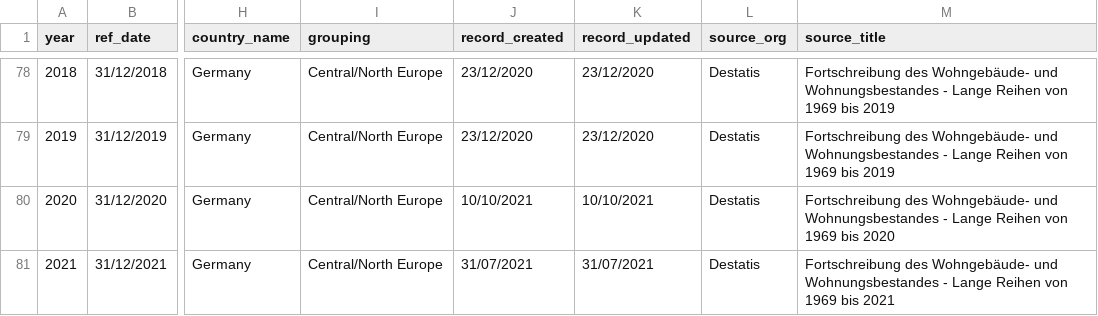
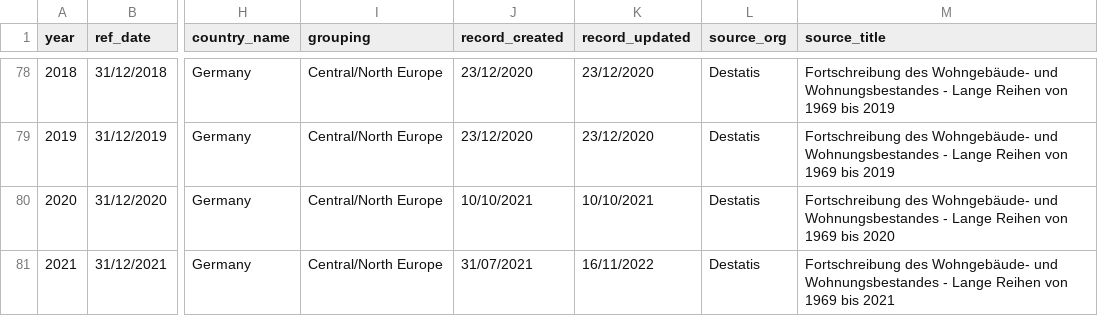
Before and after one commit to jgleeson/PublicHouse, a CSV file: dataset.csv, drawn as a sheet; only a part is shown, gaps mark what is left out; the diff covers the shown part only; the diff names each change by its address in the sheet, - before the commit and + after, or states it on an @@ line.

```diff
--- a/dataset.csv
+++ b/dataset.csv
-K81 (record_updated): 31/07/2021
+K81 (record_updated): 16/11/2022
```
Also changed, not shown: 2 added rows and 1 edited cell elsewhere in this file.
